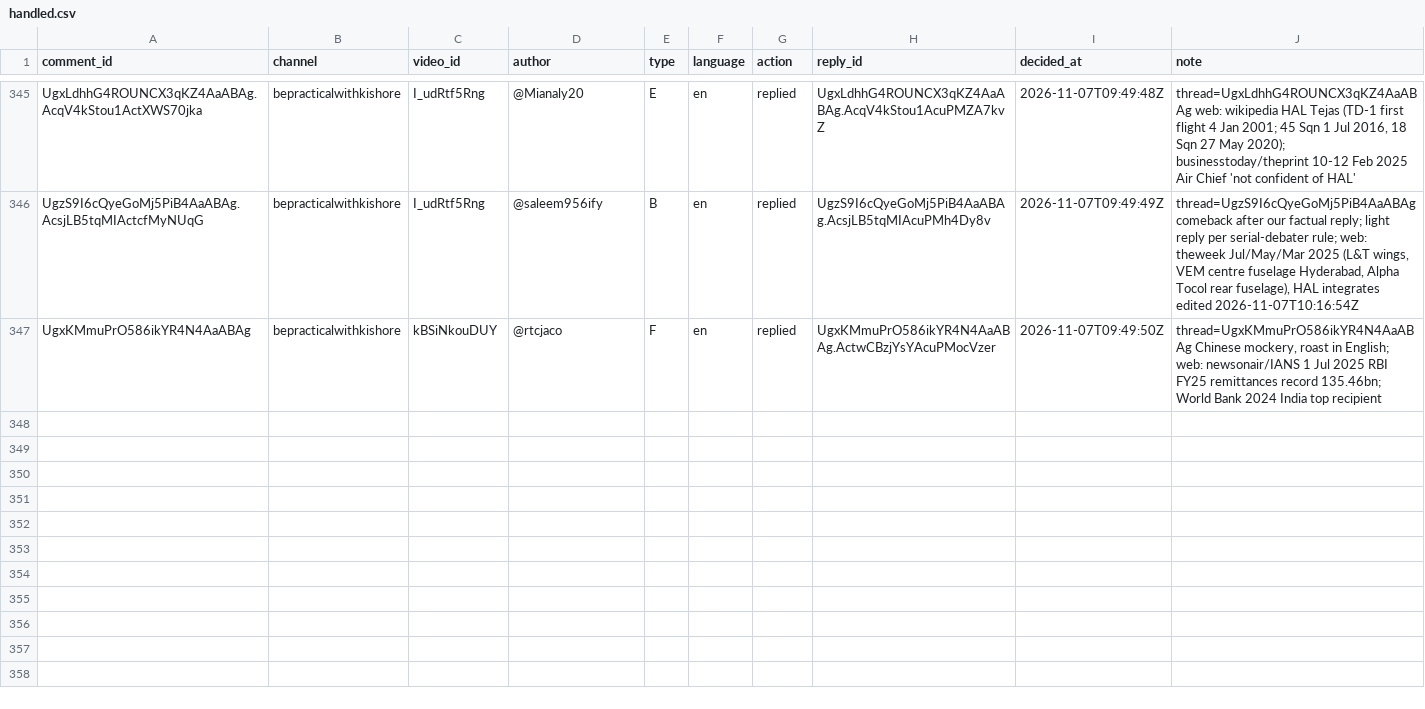
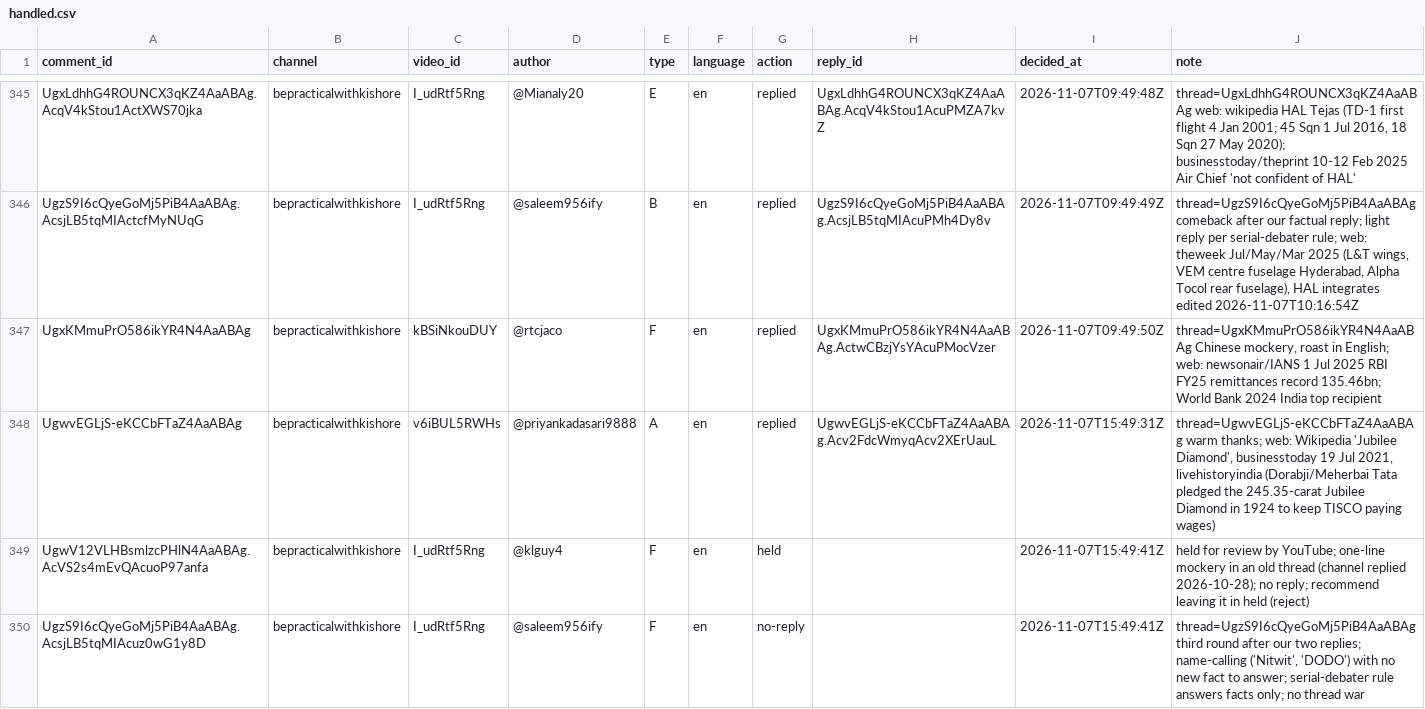
Before and after one commit to mkmk749278/Comments, a CSV file: state/handled.csv, drawn as a sheet; only a part is shown, gaps mark what is left out; the diff names each change by its address in the sheet, - before the commit and + after, or states it on an @@ line.

```diff
--- a/state/handled.csv
+++ b/state/handled.csv
+row 348: UgwvEGLjS-eKCCbFTaZ4AaABAg | bepracticalwithkishore | v6iBUL5RWHs | @priyankadasari9888 | A | en | replied | UgwvEGLjS-eKCCbFTaZ4AaABAg.Acv2FdcWmyqAcv2XErUauL | 2026-11-07T15:49:31Z | thread=UgwvEGLjS-eKCCbFTaZ4AaABAg warm thanks; web: Wikipedia 'Jubilee Diamond', businesstoday 19 Jul 2021, livehistoryindia (Dorabji/Meherbai Tata pledged the 245.35-carat Jubilee Diamond in 1924 to keep TISCO paying wages)
+row 349: UgwV12VLHBsmlzcPHlN4AaABAg.AcVS2s4mEvQAcuoP97anfa | bepracticalwithkishore | I_udRtf5Rng | @klguy4 | F | en | held |  | 2026-11-07T15:49:41Z | held for review by YouTube; one-line mockery in an old thread (channel replied 2026-10-28); no reply; recommend leaving it in held (reject)
+row 350: UgzS9I6cQyeGoMj5PiB4AaABAg.AcsjLB5tqMIAcuz0wG1y8D | bepracticalwithkishore | I_udRtf5Rng | @saleem956ify | F | en | no-reply |  | 2026-11-07T15:49:41Z | thread=UgzS9I6cQyeGoMj5PiB4AaABAg third round after our two replies; name-calling ('Nitwit', 'DODO') with no new fact to answer; serial-debater rule answers facts only; no thread war
```
